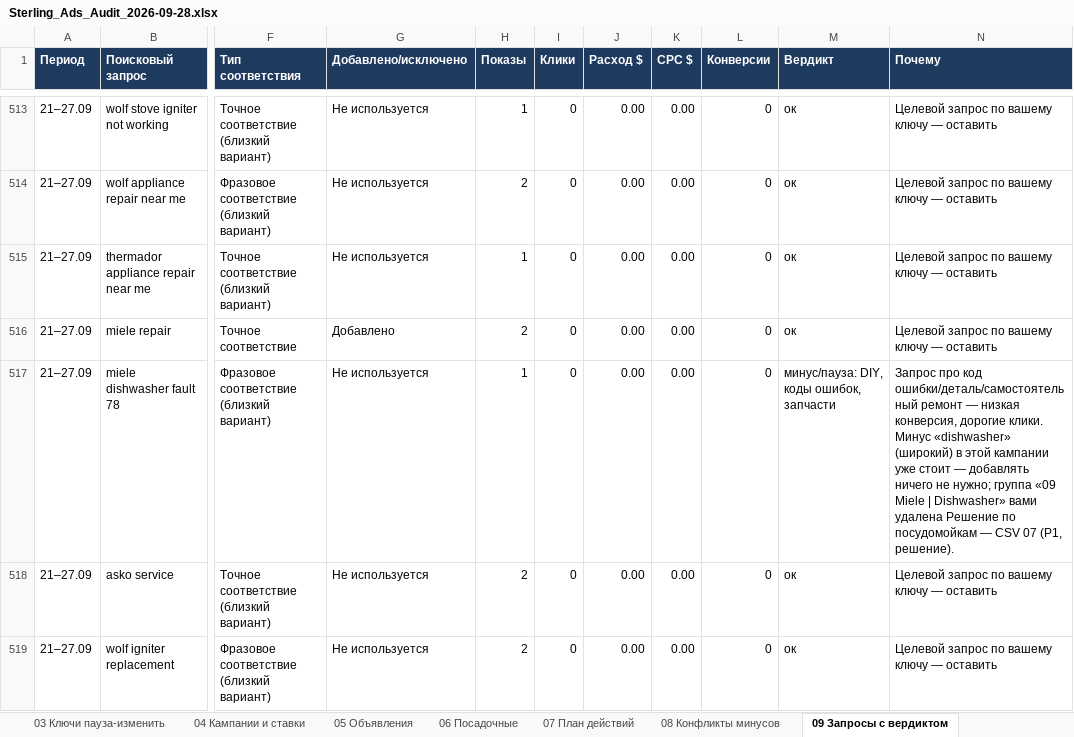
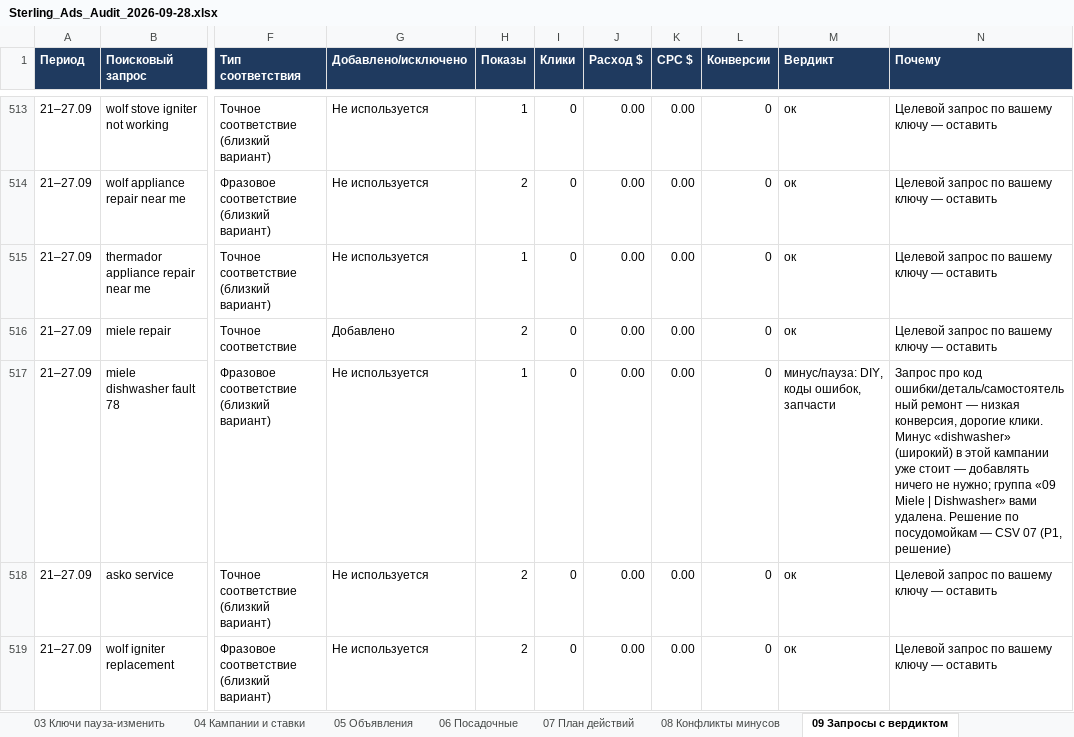
Before and after one commit to sshahmax/Max, an Excel workbook: google-ads-audit-2026-09-28/Sterling_Ads_Audit_2026-09-28.xlsx, sheet 09 Запросы с вердиктом, drawn as a sheet; only a part is shown, gaps mark what is left out; values as stored, in another font and other column widths than the file's, no borders; the diff covers the shown part only; the diff names each change by its address in the sheet, - before the commit and + after, or states it on an @@ line.

```diff
--- a/google-ads-audit-2026-09-28/Sterling_Ads_Audit_2026-09-28.xlsx (sheet 09 Запросы с вердиктом)
+++ b/google-ads-audit-2026-09-28/Sterling_Ads_Audit_2026-09-28.xlsx (sheet 09 Запросы с вердиктом)
-N517 (Почему): …Dishwasher» вами удалена Решение по посудомойкам — CSV 07 (P1, решение).
+N517 (Почему): …Dishwasher» вами удалена. Решение по посудомойкам — CSV 07 (P1, решение)
```
Also changed, not shown: 11 edited cells elsewhere in this sheet, sheet 06 Посадочные, 3 other files.
